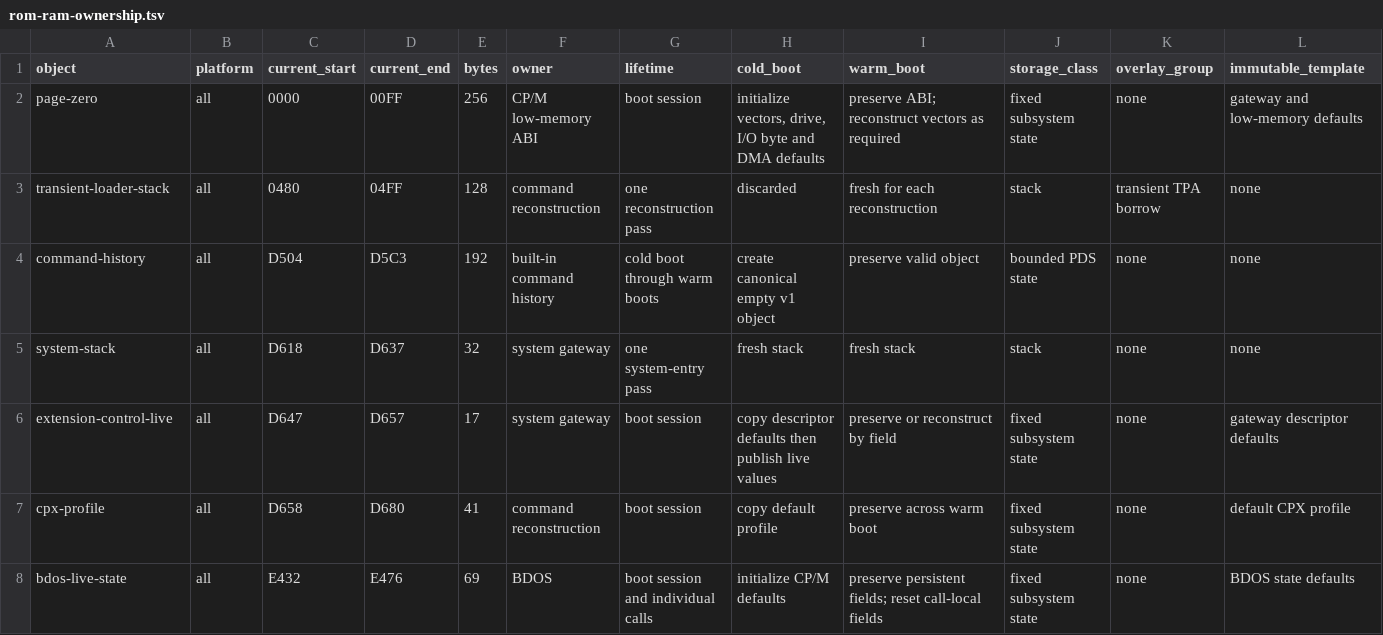
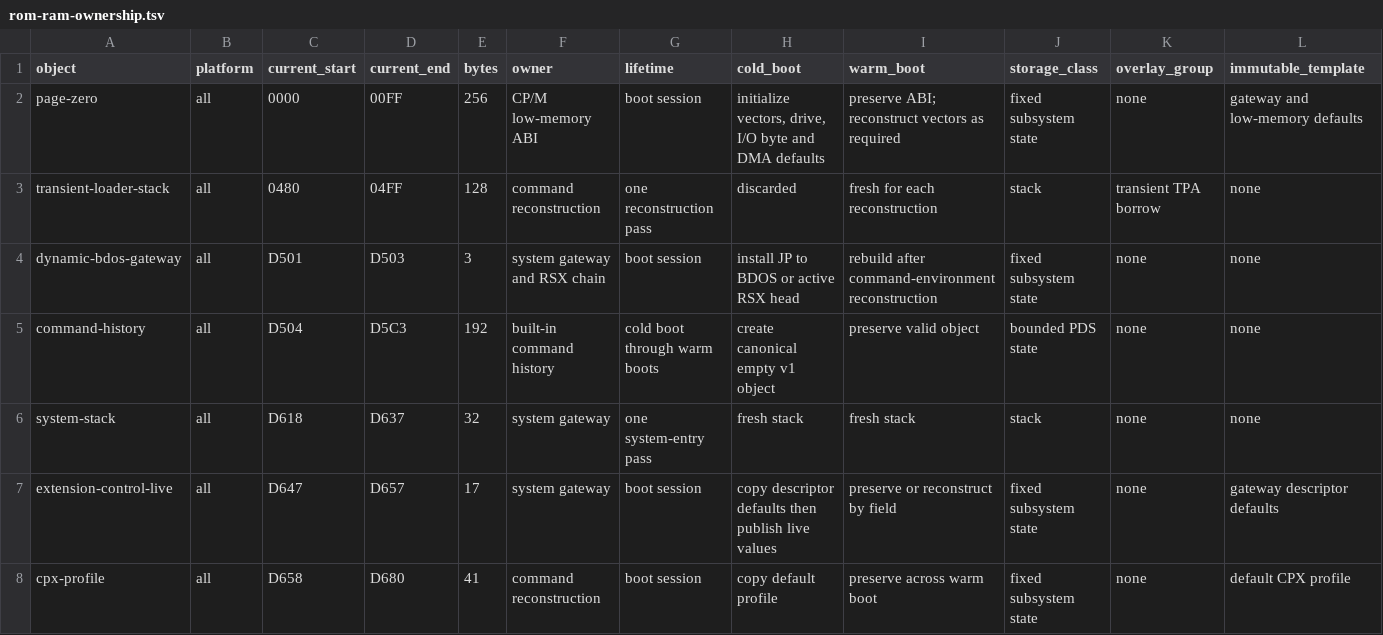
Before and after one commit to CPMArchives/BetterCPM, a TSV file: metadata/rom-ram-ownership.tsv, drawn as a sheet; only a part is shown; the shorter side is filled out with more unchanged rows; rows hold the shown columns only; the diff names each change by its address in the sheet, - before the commit and + after, or states it on an @@ line.

Commit message:
Classify dynamic gateway as RAM

```diff
--- a/metadata/rom-ram-ownership.tsv
+++ b/metadata/rom-ram-ownership.tsv
+row 4: dynamic-bdos-gateway | all | D501 | D503 | 3 | system gateway and RSX chain | boot session | install JP to BDOS or active RSX head | rebuild after command-environment reconstruction | fixed subsystem state | none | none
```
Also changed, not shown: 4 other files.
